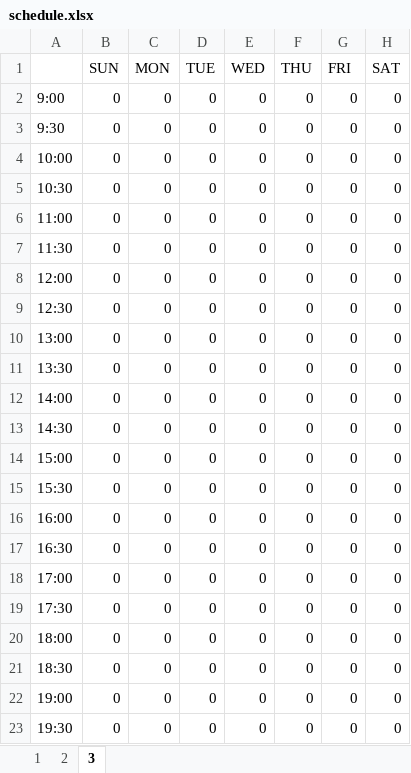
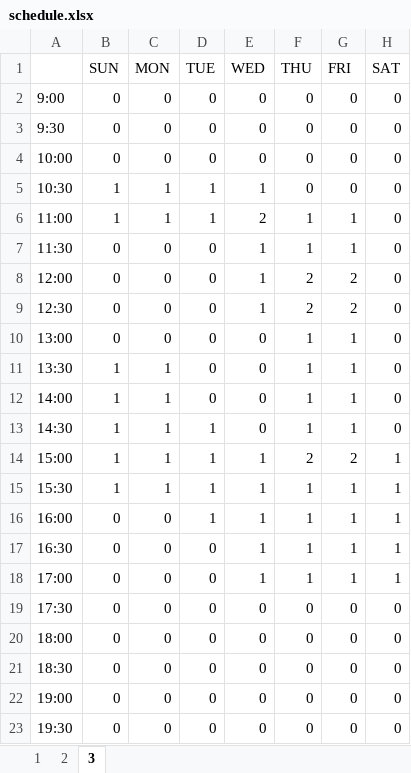
Before and after one commit to player62/Date-Manger, an Excel workbook: schedule.xlsx, sheet 3, drawn as a sheet; only a part is shown; values as stored, in another font and other column widths than the file's, no cell formats; the diff covers the shown part only; the diff names each change by its address in the sheet, - before the commit and + after, or states it on an @@ line.

```diff
--- a/schedule.xlsx (sheet 3)
+++ b/schedule.xlsx (sheet 3)
-B5:B6 (SUN): 0
+B5:B6 (SUN): 1
-C5:C6 (MON): 0
+C5:C6 (MON): 1
-D5:D6 (TUE): 0
+D5:D6 (TUE): 1
-E5 (WED): 0
+E5 (WED): 1
-E6 (WED): 0
+E6 (WED): 2
-F6:F7 (THU): 0
+F6:F7 (THU): 1
-G6:G7 (FRI): 0
+G6:G7 (FRI): 1
-E7:E9 (WED): 0
+E7:E9 (WED): 1
-F8:F9 (THU): 0
+F8:F9 (THU): 2
-G8:G9 (FRI): 0
+G8:G9 (FRI): 2
-F10:F13 (THU): 0
+F10:F13 (THU): 1
-G10:G13 (FRI): 0
+G10:G13 (FRI): 1
-B11:B15 (SUN): 0
+B11:B15 (SUN): 1
-C11:C15 (MON): 0
+C11:C15 (MON): 1
-D13:D16 (TUE): 0
+D13:D16 (TUE): 1
-E14:E18 (WED): 0
+E14:E18 (WED): 1
-F14 (THU): 0
+F14 (THU): 2
-G14 (FRI): 0
+G14 (FRI): 2
-H14:H18 (SAT): 0
+H14:H18 (SAT): 1
-F15:F18 (THU): 0
+F15:F18 (THU): 1
-G15:G18 (FRI): 0
+G15:G18 (FRI): 1
```
Also changed, not shown: 23 edited cells elsewhere in this sheet, sheet 2, sheet 1, cell formats, 5 other files.
